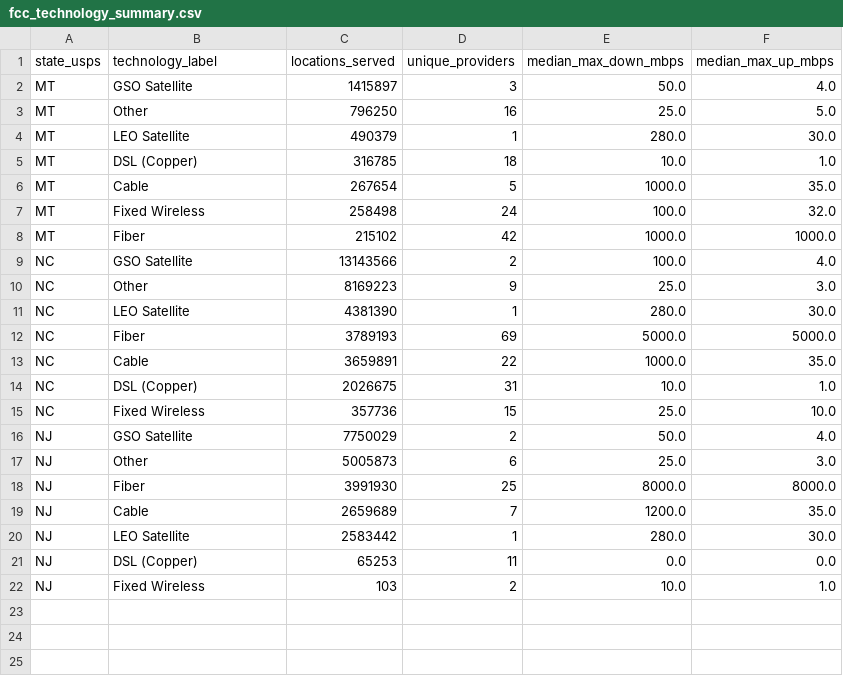
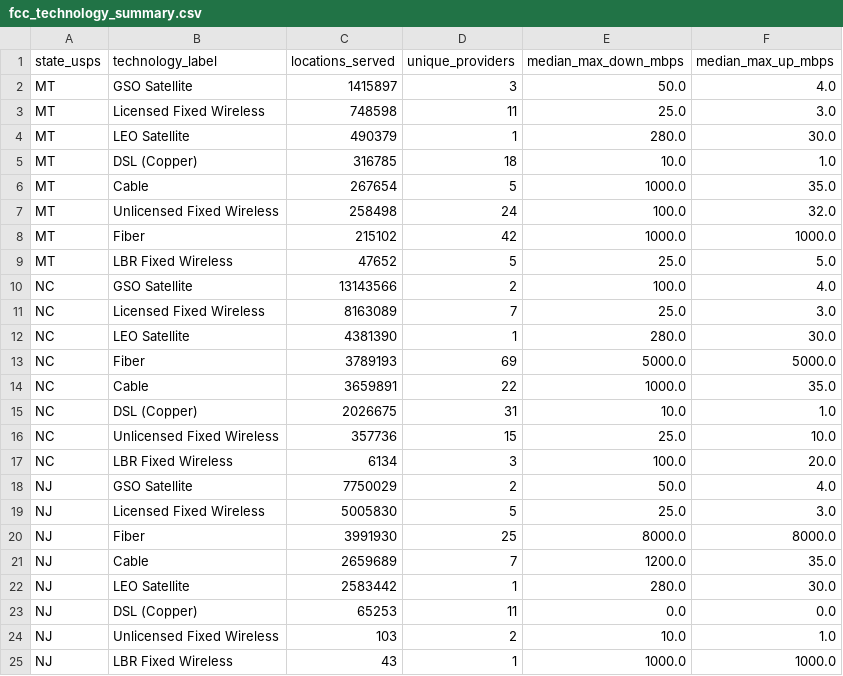
Before and after one commit to YashRao10/connectivity-cost-index, a CSV file: data/fcc_technology_summary.csv, drawn as a sheet.

```diff
--- a/data/fcc_technology_summary.csv
+++ b/data/fcc_technology_summary.csv
@@ -2,3 +2,3 @@ state_usps,technology_label,locations_served,unique_providers,median_max_down_mb
 MT,GSO Satellite,1415897,3,50.0,4.0
-MT,Other,796250,16,25.0,5.0
+MT,Licensed Fixed Wireless,748598,11,25.0,3.0
 MT,LEO Satellite,490379,1,280.0,30.0
@@ -6,6 +6,7 @@ MT,DSL (Copper),316785,18,10.0,1.0
 MT,Cable,267654,5,1000.0,35.0
-MT,Fixed Wireless,258498,24,100.0,32.0
+MT,Unlicensed Fixed Wireless,258498,24,100.0,32.0
 MT,Fiber,215102,42,1000.0,1000.0
+MT,LBR Fixed Wireless,47652,5,25.0,5.0
 NC,GSO Satellite,13143566,2,100.0,4.0
-NC,Other,8169223,9,25.0,3.0
+NC,Licensed Fixed Wireless,8163089,7,25.0,3.0
 NC,LEO Satellite,4381390,1,280.0,30.0
@@ -14,5 +15,6 @@ NC,Cable,3659891,22,1000.0,35.0
 NC,DSL (Copper),2026675,31,10.0,1.0
-NC,Fixed Wireless,357736,15,25.0,10.0
+NC,Unlicensed Fixed Wireless,357736,15,25.0,10.0
+NC,LBR Fixed Wireless,6134,3,100.0,20.0
 NJ,GSO Satellite,7750029,2,50.0,4.0
-NJ,Other,5005873,6,25.0,3.0
+NJ,Licensed Fixed Wireless,5005830,5,25.0,3.0
 NJ,Fiber,3991930,25,8000.0,8000.0
@@ -21,2 +23,3 @@ NJ,LEO Satellite,2583442,1,280.0,30.0
 NJ,DSL (Copper),65253,11,0.0,0.0
-NJ,Fixed Wireless,103,2,10.0,1.0
+NJ,Unlicensed Fixed Wireless,103,2,10.0,1.0
+NJ,LBR Fixed Wireless,43,1,1000.0,1000.0
```
Also changed, not shown: data/cost_comparison_v1.csv.
